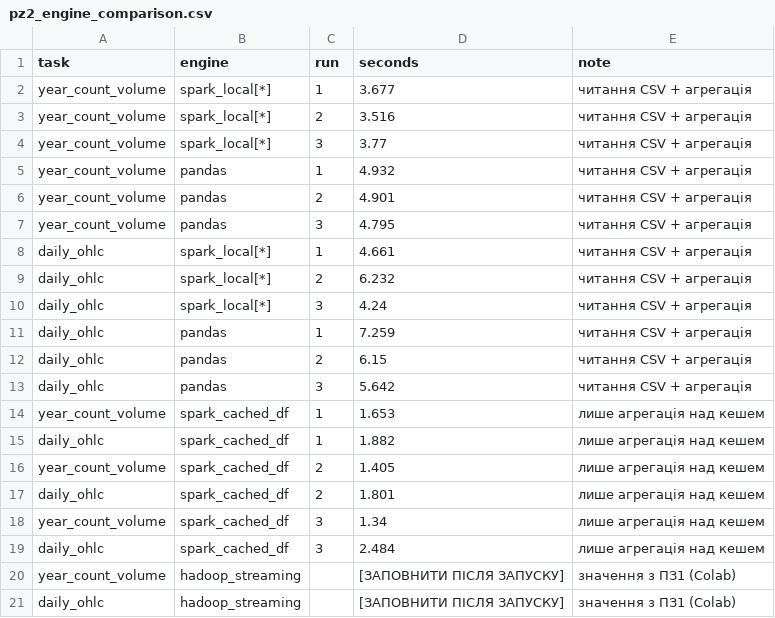
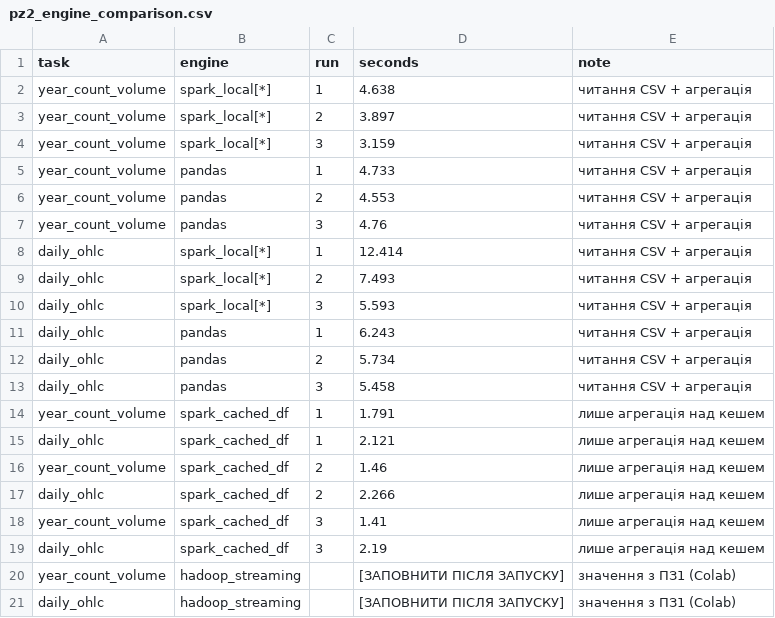
Before and after one commit to Wertyhan/AVD, a CSV file: work/pz2/results/pz2_engine_comparison.csv, drawn as a sheet.

```diff
--- a/work/pz2/results/pz2_engine_comparison.csv
+++ b/work/pz2/results/pz2_engine_comparison.csv
@@ -1,20 +1,20 @@
 task,engine,run,seconds,note
-year_count_volume,spark_local[*],1,3.677,читання CSV + агрегація
-year_count_volume,spark_local[*],2,3.516,читання CSV + агрегація
-year_count_volume,spark_local[*],3,3.77,читання CSV + агрегація
-year_count_volume,pandas,1,4.932,читання CSV + агрегація
-year_count_volume,pandas,2,4.901,читання CSV + агрегація
-year_count_volume,pandas,3,4.795,читання CSV + агрегація
-daily_ohlc,spark_local[*],1,4.661,читання CSV + агрегація
-daily_ohlc,spark_local[*],2,6.232,читання CSV + агрегація
-daily_ohlc,spark_local[*],3,4.24,читання CSV + агрегація
-daily_ohlc,pandas,1,7.259,читання CSV + агрегація
-daily_ohlc,pandas,2,6.15,читання CSV + агрегація
-daily_ohlc,pandas,3,5.642,читання CSV + агрегація
-year_count_volume,spark_cached_df,1,1.653,лише агрегація над кешем
-daily_ohlc,spark_cached_df,1,1.882,лише агрегація над кешем
-year_count_volume,spark_cached_df,2,1.405,лише агрегація над кешем
-daily_ohlc,spark_cached_df,2,1.801,лише агрегація над кешем
-year_count_volume,spark_cached_df,3,1.34,лише агрегація над кешем
-daily_ohlc,spark_cached_df,3,2.484,лише агрегація над кешем
+year_count_volume,spark_local[*],1,4.638,читання CSV + агрегація
+year_count_volume,spark_local[*],2,3.897,читання CSV + агрегація
+year_count_volume,spark_local[*],3,3.159,читання CSV + агрегація
+year_count_volume,pandas,1,4.733,читання CSV + агрегація
+year_count_volume,pandas,2,4.553,читання CSV + агрегація
+year_count_volume,pandas,3,4.76,читання CSV + агрегація
+daily_ohlc,spark_local[*],1,12.414,читання CSV + агрегація
+daily_ohlc,spark_local[*],2,7.493,читання CSV + агрегація
+daily_ohlc,spark_local[*],3,5.593,читання CSV + агрегація
+daily_ohlc,pandas,1,6.243,читання CSV + агрегація
+daily_ohlc,pandas,2,5.734,читання CSV + агрегація
+daily_ohlc,pandas,3,5.458,читання CSV + агрегація
+year_count_volume,spark_cached_df,1,1.791,лише агрегація над кешем
+daily_ohlc,spark_cached_df,1,2.121,лише агрегація над кешем
+year_count_volume,spark_cached_df,2,1.46,лише агрегація над кешем
+daily_ohlc,spark_cached_df,2,2.266,лише агрегація над кешем
+year_count_volume,spark_cached_df,3,1.41,лише агрегація над кешем
+daily_ohlc,spark_cached_df,3,2.19,лише агрегація над кешем
 year_count_volume,hadoop_streaming,,[ЗАПОВНИТИ ПІСЛЯ ЗАПУСКУ],значення з ПЗ1 (Colab)
```
Also changed, not shown: work/pz2/results/pz2_engine_comparison_summary.csv, work/pz2/results/timings.csv, 38 other files.
